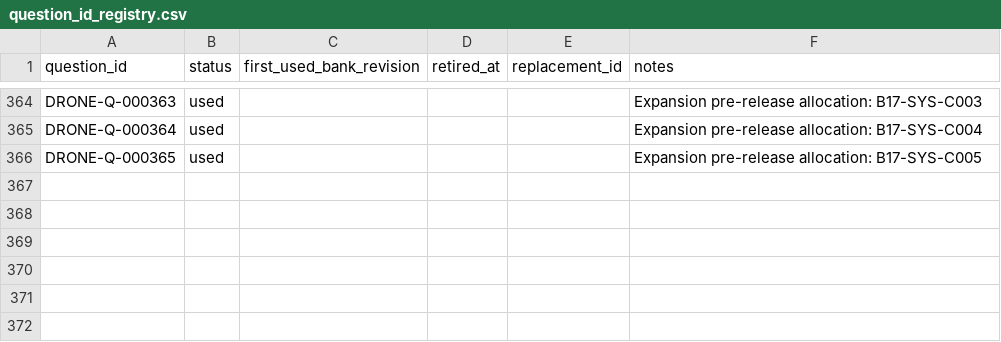
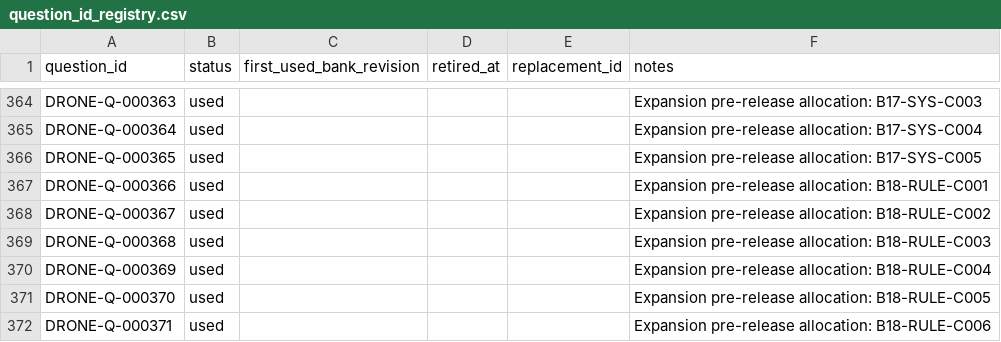
Before and after one commit to Komadeki/health-quiz-app, a CSV file: question_banks/drone_second_class/authoring/question_id_registry.csv, drawn as a sheet; only a part is shown, gaps mark what is left out; the diff names each change by its address in the sheet, - before the commit and + after, or states it on an @@ line.

```diff
--- a/question_banks/drone_second_class/authoring/question_id_registry.csv
+++ b/question_banks/drone_second_class/authoring/question_id_registry.csv
+row 367: DRONE-Q-000366 | used |  |  |  | Expansion pre-release allocation: B18-RULE-C001
+row 368: DRONE-Q-000367 | used |  |  |  | Expansion pre-release allocation: B18-RULE-C002
+row 369: DRONE-Q-000368 | used |  |  |  | Expansion pre-release allocation: B18-RULE-C003
+row 370: DRONE-Q-000369 | used |  |  |  | Expansion pre-release allocation: B18-RULE-C004
+row 371: DRONE-Q-000370 | used |  |  |  | Expansion pre-release allocation: B18-RULE-C005
+row 372: DRONE-Q-000371 | used |  |  |  | Expansion pre-release allocation: B18-RULE-C006
```
Also changed, not shown: question_banks/drone_second_class/authoring/batches/batch_018/candidates.csv, 3 other files.
